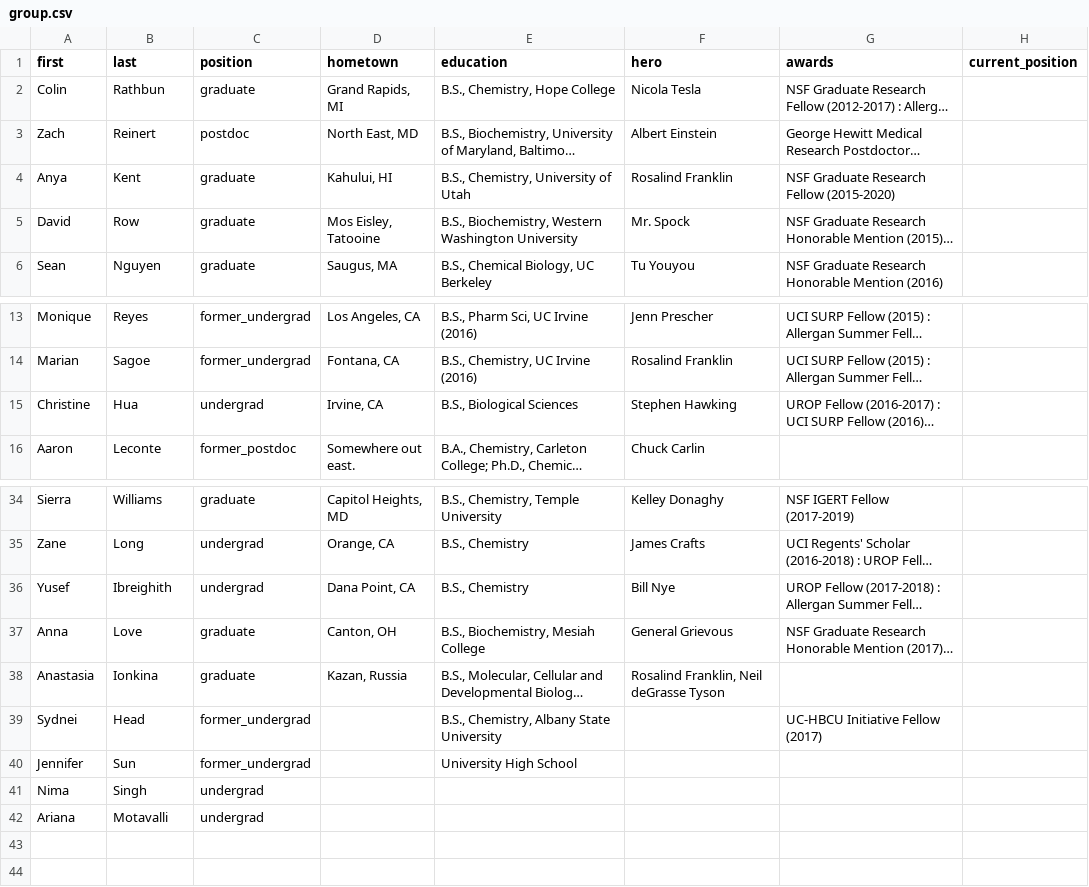
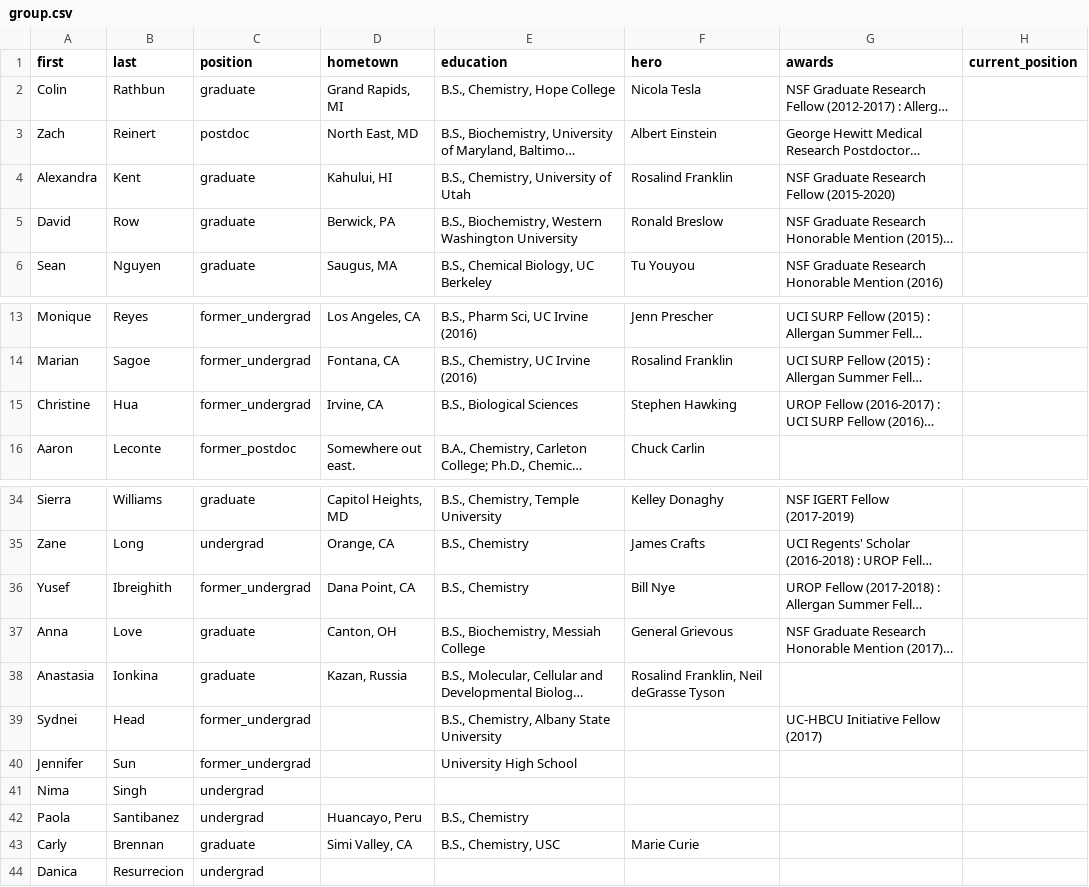
Before and after one commit to c-bun/Prescher-Lab-Site, a CSV file: _data/group.csv, drawn as a sheet; only a part is shown, gaps mark what is left out; long unchanged cells end in …; removed rows and columns are numbered as before the commit, all else as after; the diff names each change by its address in the sheet, - before the commit and + after, or states it on an @@ line.

```diff
--- a/_data/group.csv
+++ b/_data/group.csv
-A4 (first): Anya
+A4 (first): Alexandra
-D5 (hometown): Mos Eisley, Tatooine
+D5 (hometown): Berwick, PA
-F5 (hero): Mr. Spock
+F5 (hero): Ronald Breslow
-C15 (position): undergrad
+C15 (position): former_undergrad
-C36 (position): undergrad
+C36 (position): former_undergrad
-E37 (education): B.S., Biochemistry, Mesiah College
+E37 (education): B.S., Biochemistry, Messiah College
-row 42: Ariana | Motavalli | undergrad
+row 42: Paola | Santibanez | undergrad | Huancayo, Peru | B.S., Chemistry
+row 43: Carly | Brennan | graduate | Simi Valley, CA | B.S., Chemistry, USC | Marie Curie
+row 44: Danica | Resurrecion | undergrad
```
Also changed, not shown: _data/publications.csv, 3 other files.
